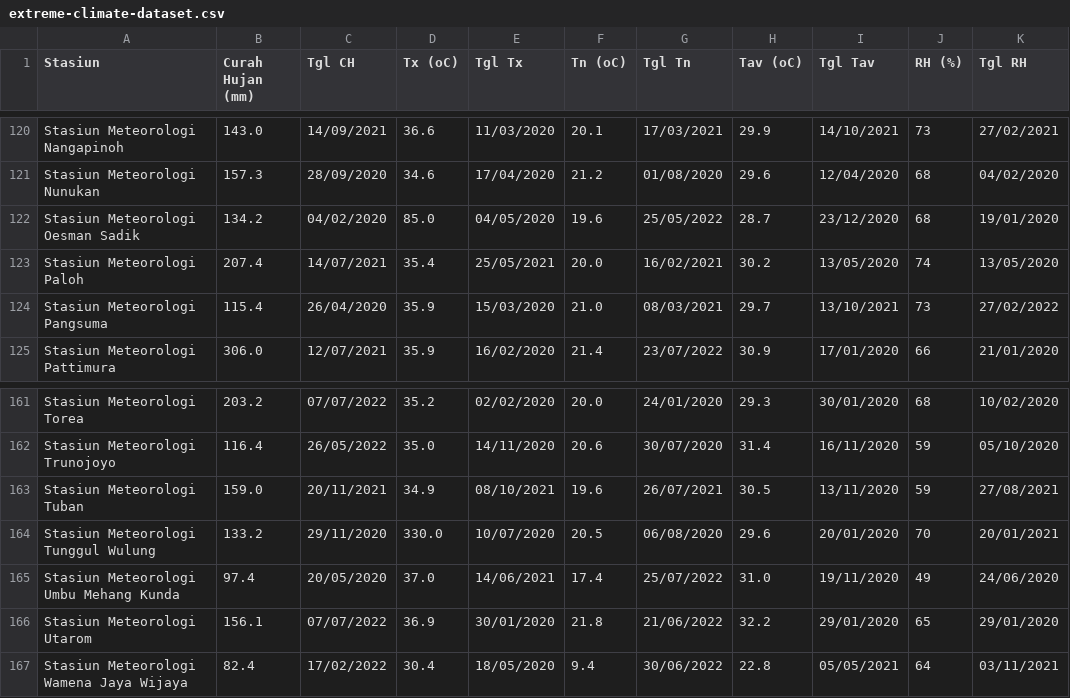
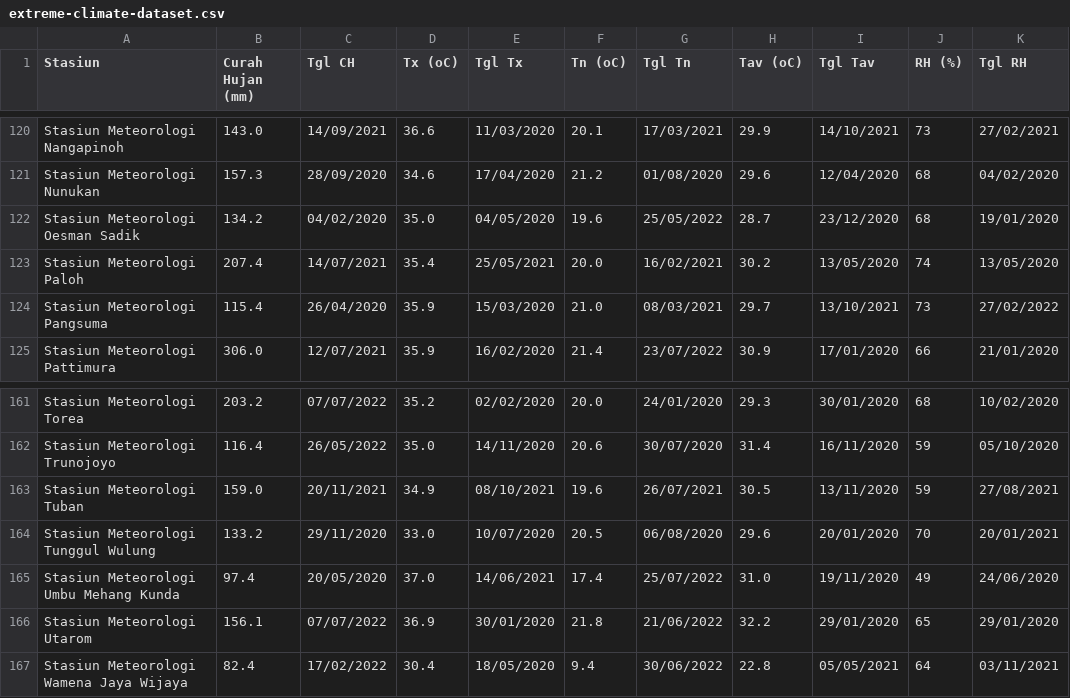
Before and after one commit to rachyharkov/cluster-extreme-climate, a CSV file: extreme-climate-dataset.csv, drawn as a sheet; only a part is shown, gaps mark what is left out; the diff names each change by its address in the sheet, - before the commit and + after, or states it on an @@ line.

```diff
--- a/extreme-climate-dataset.csv
+++ b/extreme-climate-dataset.csv
-D122 (Tx (oC)): 85.0
+D122 (Tx (oC)): 35.0
-D164 (Tx (oC)): 330.0
+D164 (Tx (oC)): 33.0
```
Also changed, not shown: 1 other file.
